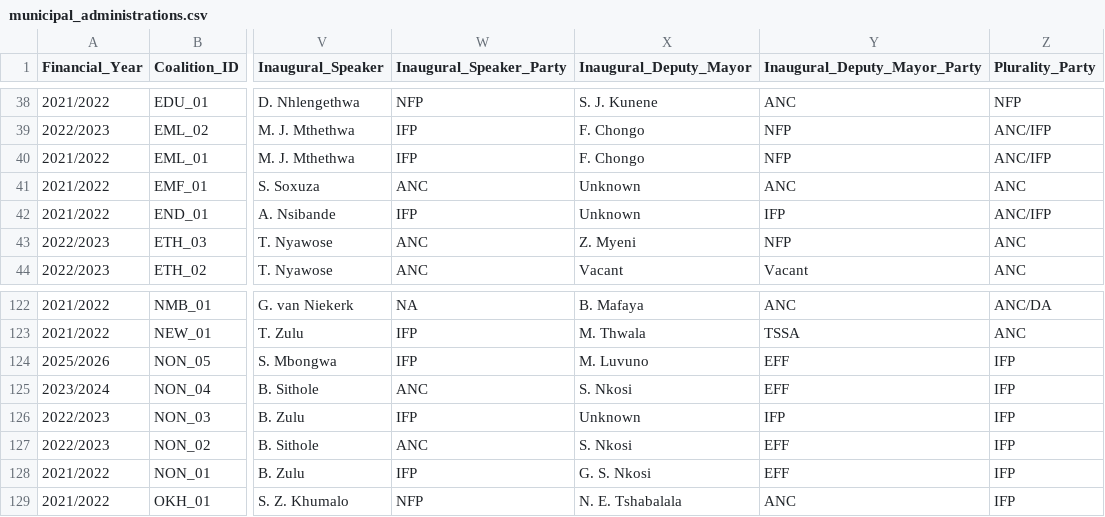
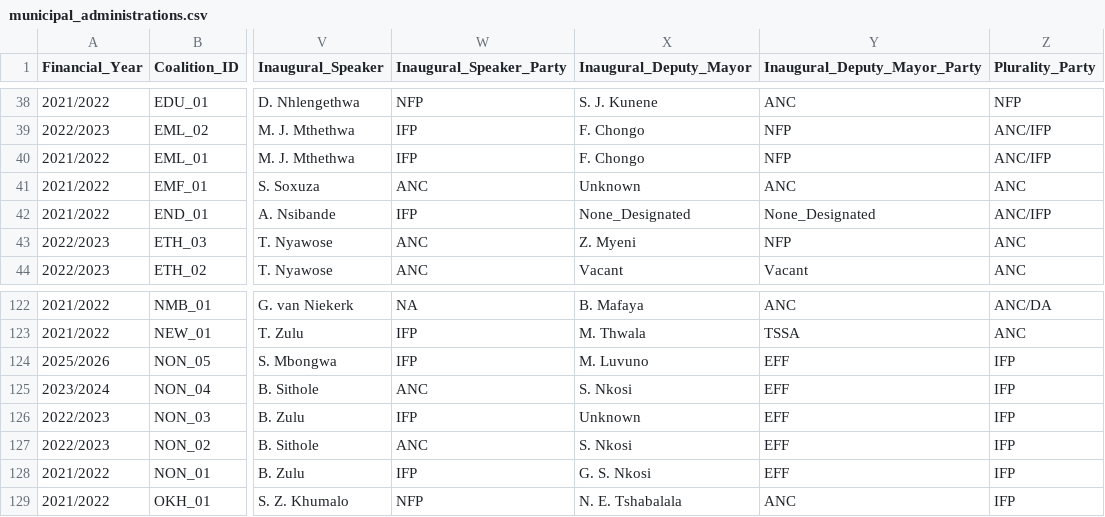
Before and after one commit to mapungubwe-institute/coalitions-barometer-data, a CSV file: data/municipal_administrations.csv, drawn as a sheet; only a part is shown, gaps mark what is left out; the diff names each change by its address in the sheet, - before the commit and + after, or states it on an @@ line.

Commit message:
END_01 deputy mayor None_Designated, NON_03 deputy mayor party EFF
municipal_administrations.csv re-exported from main 0557c24. Three cells change: END_01 Inaugural_Deputy_Mayor and Inaugural_Deputy_Mayor_Party to None_Designated, NON_03 Inaugural_Deputy_Mayor_Party from IFP to EFF. The other five files are unchanged.

```diff
--- a/data/municipal_administrations.csv
+++ b/data/municipal_administrations.csv
-X42 (Inaugural_Deputy_Mayor): Unknown
+X42 (Inaugural_Deputy_Mayor): None_Designated
-Y42 (Inaugural_Deputy_Mayor_Party): IFP
+Y42 (Inaugural_Deputy_Mayor_Party): None_Designated
-Y126 (Inaugural_Deputy_Mayor_Party): IFP
+Y126 (Inaugural_Deputy_Mayor_Party): EFF
```
